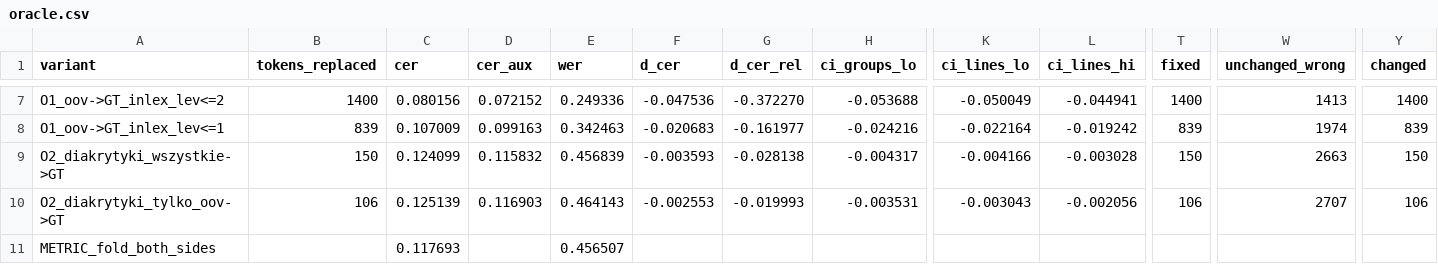
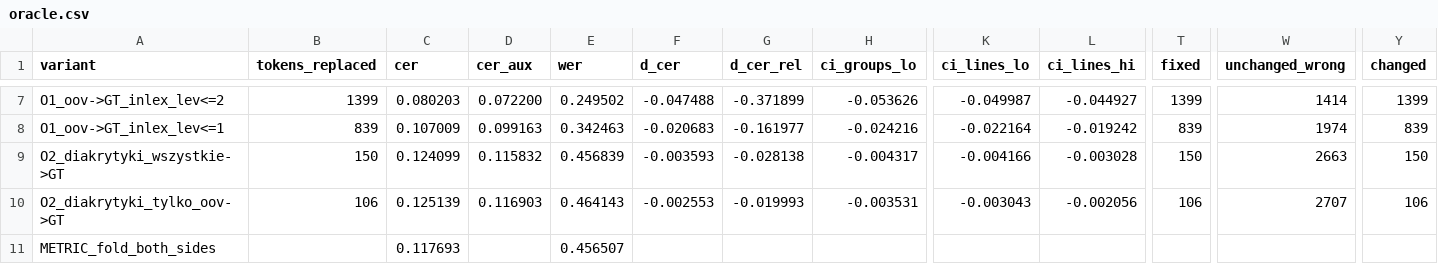
Before and after one commit to marek-olejniczak/ocr-pl-med, a CSV file: training/ocr/postprocessing/results/oracle.csv, drawn as a sheet; only a part is shown, gaps mark what is left out; the diff covers the shown part only; the diff names each change by its address in the sheet, - before the commit and + after, or states it on an @@ line.

```diff
--- a/training/ocr/postprocessing/results/oracle.csv
+++ b/training/ocr/postprocessing/results/oracle.csv
-B7 (tokens_replaced): 1400
+B7 (tokens_replaced): 1399
-C7 (cer): 0.080156
+C7 (cer): 0.080203
-D7 (cer_aux): 0.072152
+D7 (cer_aux): 0.072200
-E7 (wer): 0.249336
+E7 (wer): 0.249502
-F7 (d_cer): -0.047536
+F7 (d_cer): -0.047488
-G7 (d_cer_rel): -0.372270
+G7 (d_cer_rel): -0.371899
-H7 (ci_groups_lo): -0.053688
+H7 (ci_groups_lo): -0.053626
-K7 (ci_lines_lo): -0.050049
+K7 (ci_lines_lo): -0.049987
-L7 (ci_lines_hi): -0.044941
+L7 (ci_lines_hi): -0.044927
-T7 (fixed): 1400
+T7 (fixed): 1399
-W7 (unchanged_wrong): 1413
+W7 (unchanged_wrong): 1414
-Y7 (changed): 1400
+Y7 (changed): 1399
```
Also changed, not shown: 32 edited cells elsewhere in this file, training/ocr/postprocessing/results/gt_diacritics_by_group.csv, training/ocr/postprocessing/results/oracle_per_group.csv, 18 other files.
